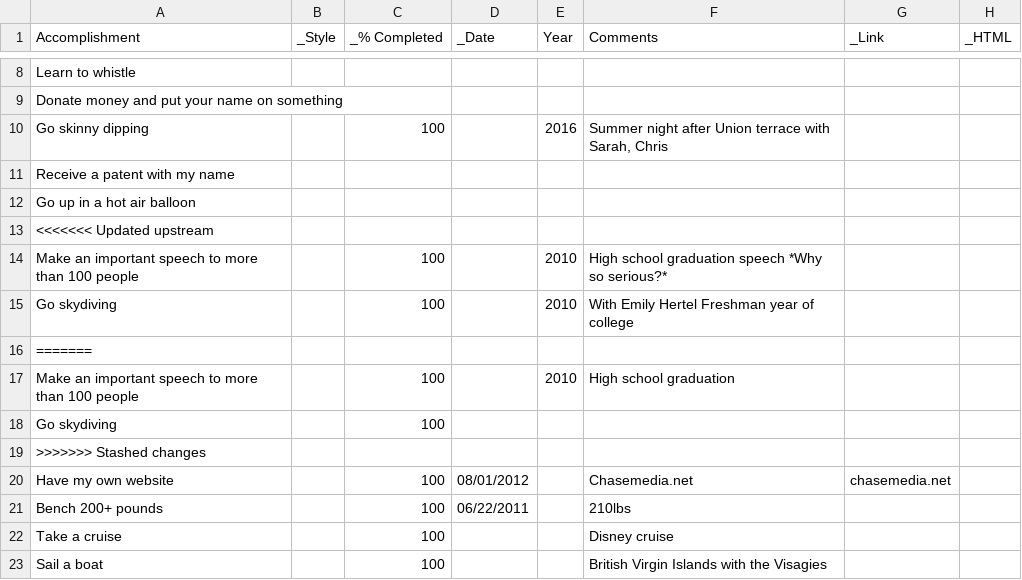
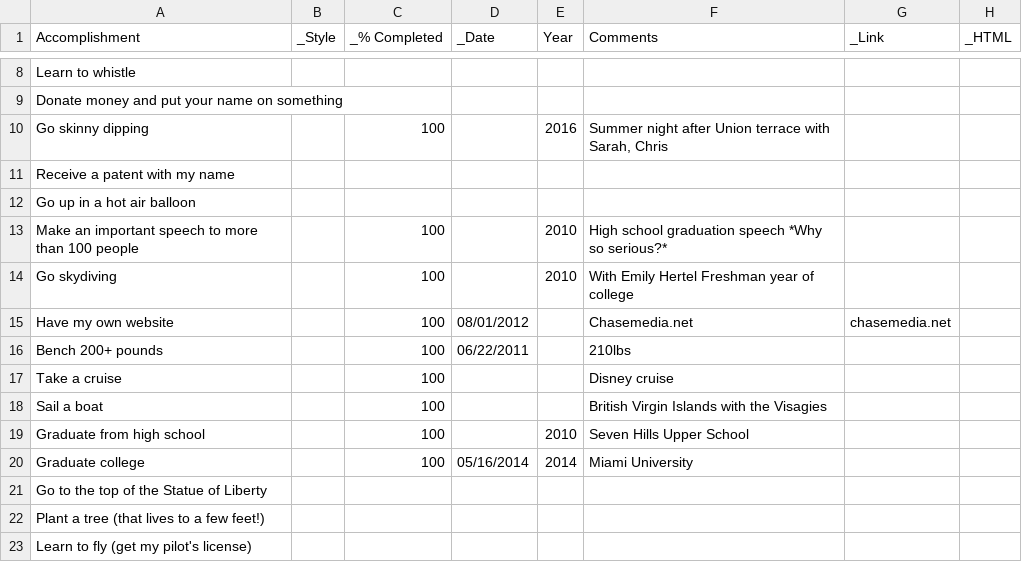
Before and after one commit to taylorchasewhite/dataTank, a TSV file: BucketList.tsv, drawn as a sheet; only a part is shown, gaps mark what is left out; the shorter side is filled out with more unchanged rows.

Commit message:
Fix commits

```diff
--- a/BucketList.tsv
+++ b/BucketList.tsv
@@ -12,9 +12,4 @@ Receive a patent with my name
 Go up in a hot air balloon							
-<<<<<<< Updated upstream
 Make an important speech to more than 100 people		100		2010	High school graduation speech *Why so serious?*		
 Go skydiving		100		2010	With Emily Hertel Freshman year of college		
-=======
-Make an important speech to more than 100 people		100		2010	High school graduation		
-Go skydiving		100					
->>>>>>> Stashed changes
 Have my own website		100	08/01/2012		Chasemedia.net	chasemedia.net	
```
